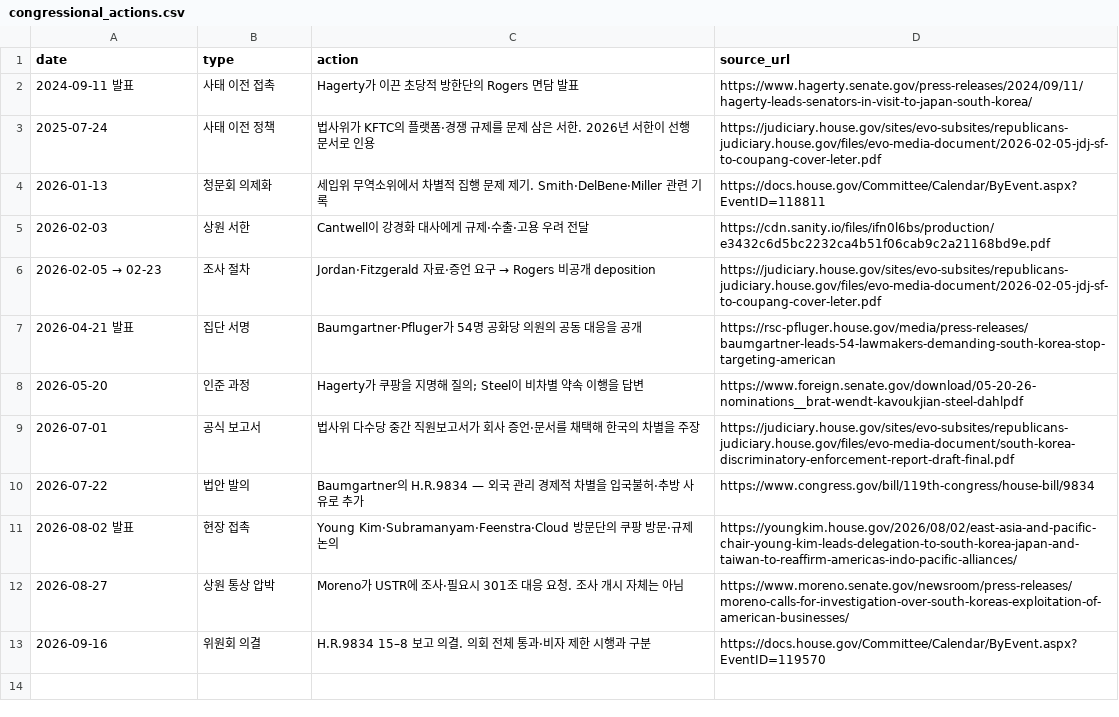
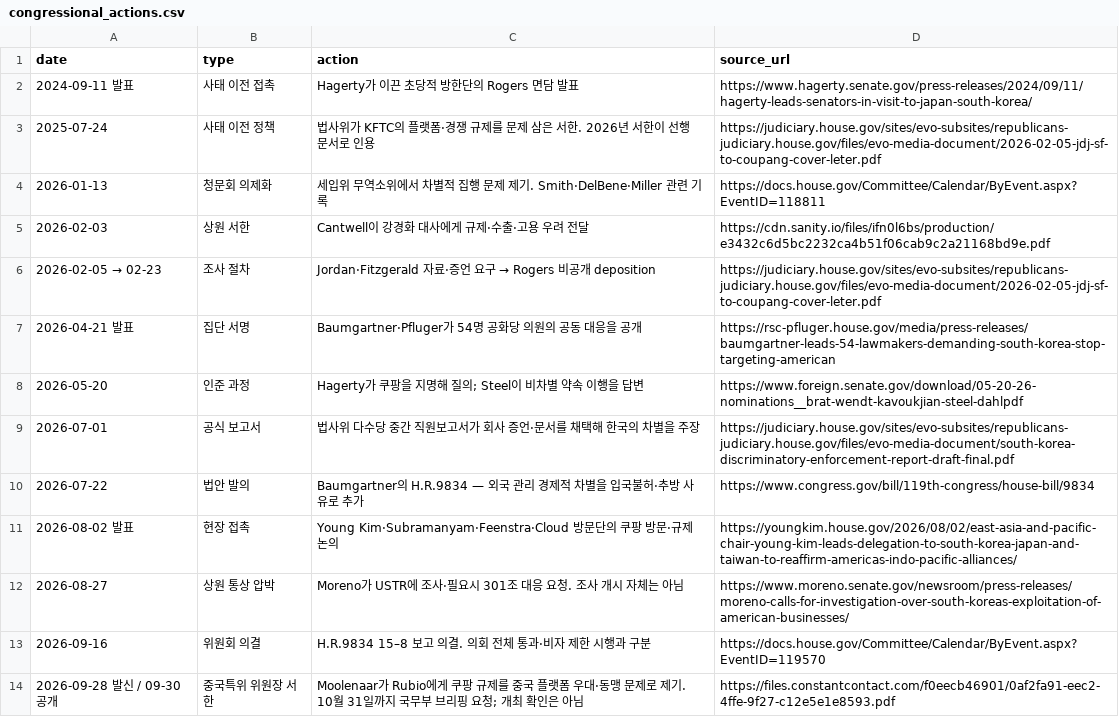
Before and after one commit to woochangkang/us_legislature, a CSV file: coupang/data/congressional_actions.csv, drawn as a sheet; the diff names each change by its address in the sheet, - before the commit and + after, or states it on an @@ line.

```diff
--- a/coupang/data/congressional_actions.csv
+++ b/coupang/data/congressional_actions.csv
+row 14: 2026-09-28 발신 / 09-30 공개 | 중국특위 위원장 서한 | Moolenaar가 Rubio에게 쿠팡 규제를 중국 플랫폼 우대·동맹 문제로 제기. 10월 31일까지 국무부 브리핑 요청; 개최 확인은 아님 | https://files.constantcontact.com/f0eecb46901/0af2fa91-eec2-4ffe-9f27-c12e5e1e8593.pdf
```
Also changed, not shown: coupang/data/actor_relationships.csv, 7 other files.
